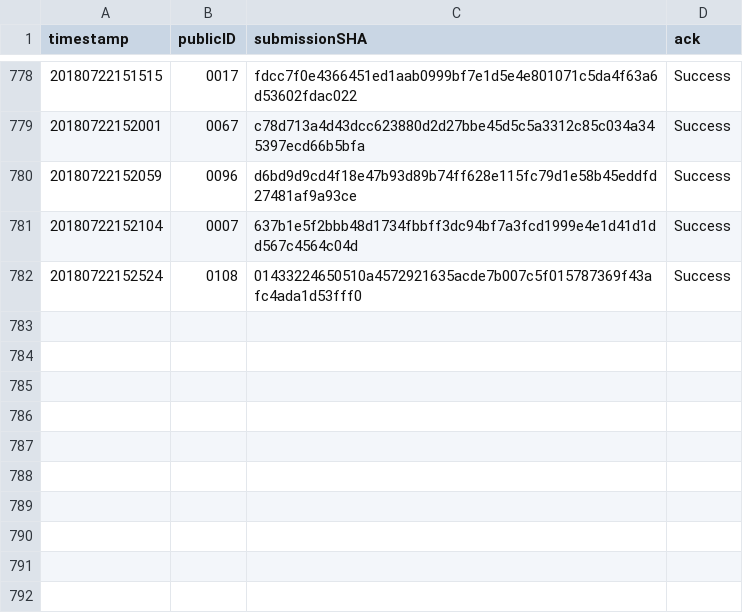
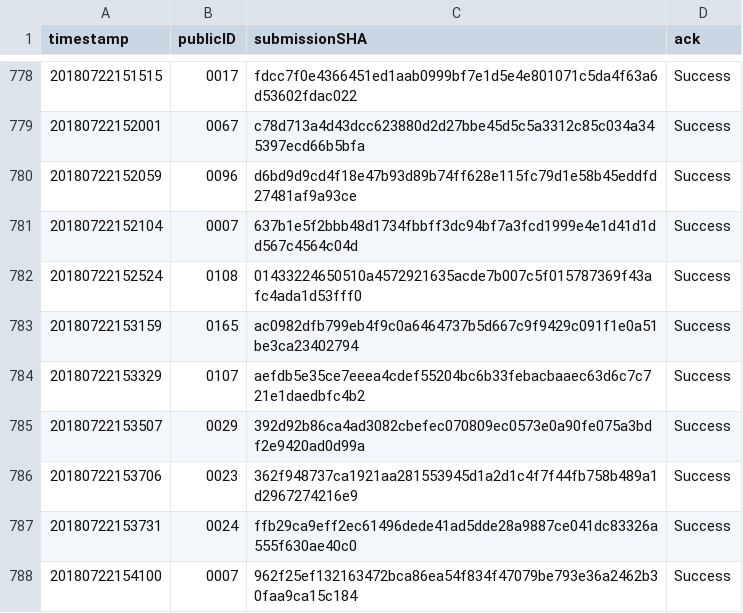
Before and after one commit to icfpcontest2018/icfpcontest2018.github.io, a CSV file: _data/submission_acks.csv, drawn as a sheet; only a part is shown, gaps mark what is left out; the diff names each change by its address in the sheet, - before the commit and + after, or states it on an @@ line.

Commit message:
Update submission_acks.

```diff
--- a/_data/submission_acks.csv
+++ b/_data/submission_acks.csv
+row 783: 20180722153159 | 0165 | ac0982dfb799eb4f9c0a6464737b5d667c9f9429c091f1e0a51be3ca23402794 | Success
+row 784: 20180722153329 | 0107 | aefdb5e35ce7eeea4cdef55204bc6b33febacbaaec63d6c7c721e1daedbfc4b2 | Success
+row 785: 20180722153507 | 0029 | 392d92b86ca4ad3082cbefec070809ec0573e0a90fe075a3bdf2e9420ad0d99a | Success
+row 786: 20180722153706 | 0023 | 362f948737ca1921aa281553945d1a2d1c4f7f44fb758b489a1d2967274216e9 | Success
+row 787: 20180722153731 | 0024 | ffb29ca9eff2ec61496dede41ad5dde28a9887ce041dc83326a555f630ae40c0 | Success
+row 788: 20180722154100 | 0007 | 962f25ef132163472bca86ea54f834f47079be793e36a2462b30faa9ca15c184 | Success
```
